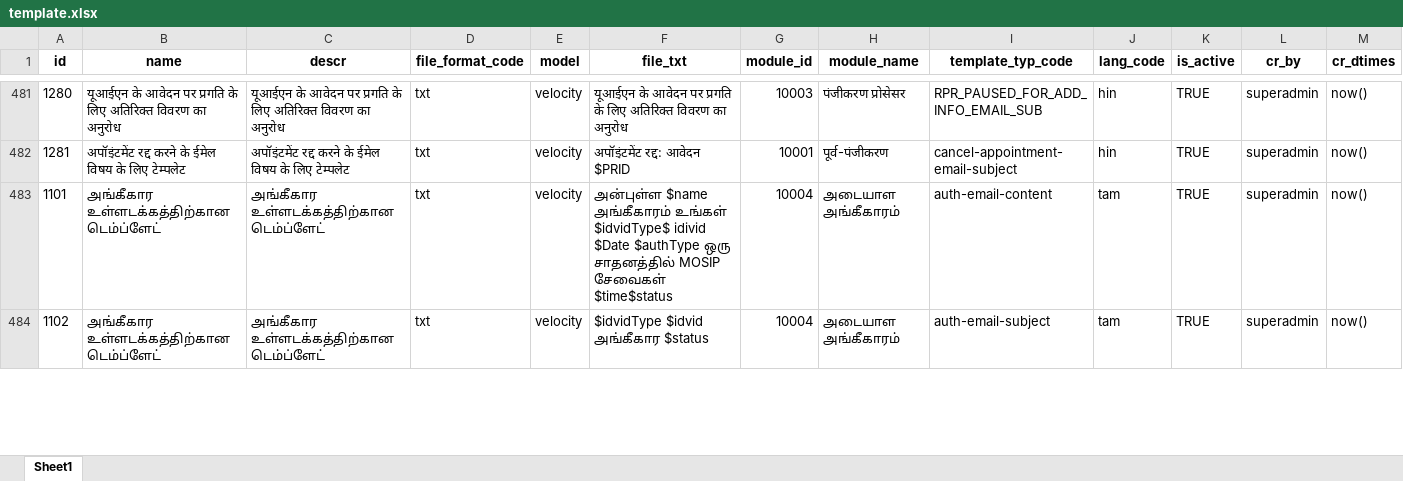
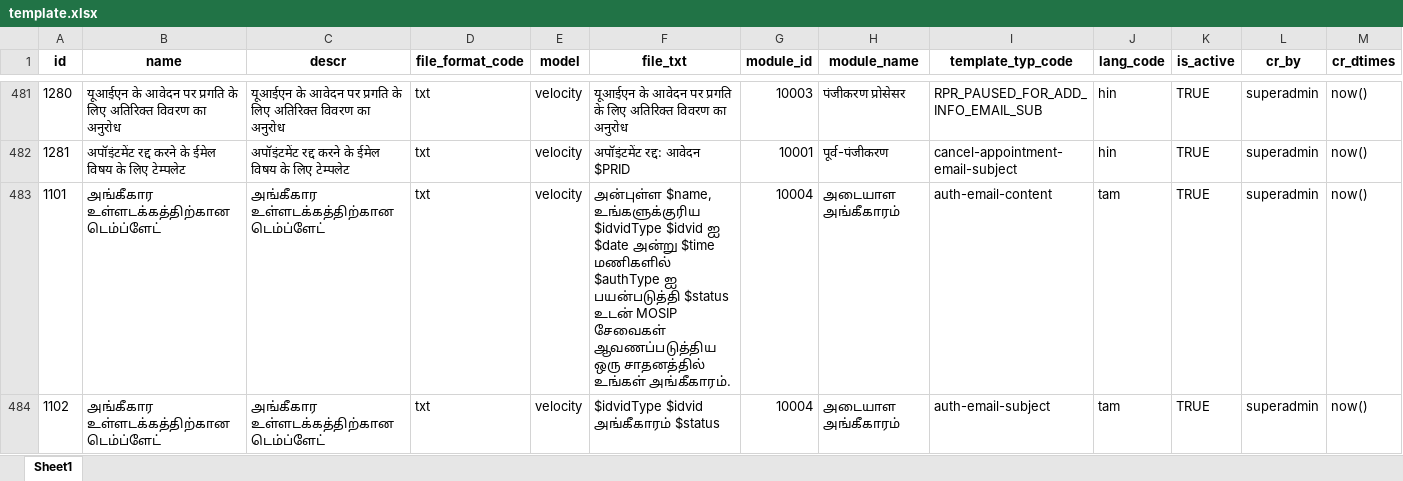
Before and after one commit to tf-nira/mosip-data_bkp, an Excel workbook: mosip_master/xlsx/template.xlsx, sheet Sheet1, drawn as a sheet; only a part is shown, gaps mark what is left out; values as stored, in another font and other column widths than the file's, no borders; the diff covers the shown part only; the diff names each change by its address in the sheet, - before the commit and + after, or states it on an @@ line.

Commit message:
MOSIP-32041 Changes done
Signed-off-by: kameshsr <kameshsr1338@gmail.com>

```diff
--- a/mosip_master/xlsx/template.xlsx (sheet Sheet1)
+++ b/mosip_master/xlsx/template.xlsx (sheet Sheet1)
-F483 (file_txt): அன்புள்ள $name அங்கீகாரம் உங்கள் $idvidType$ idivid $Date $authType ஒரு சாதனத்தில் MOSIP சேவைகள் $time$status
+F483 (file_txt): அன்புள்ள $name, உங்களுக்குரிய $idvidType $idvid ஐ $date அன்று $time மணிகளில் $authType ஐ பயன்படுத்தி $status உடன் MOSIP சேவைகள் ஆவணப்படுத்திய ஒரு சாதனத்தில் உங்கள் அங்கீகாரம்.
-F484 (file_txt): $idvidType $idvid அங்கீகார $status
+F484 (file_txt): $idvidType $idvid அங்கீகாரம் $status
```
Also changed, not shown: 14 edited cells elsewhere in this sheet.
